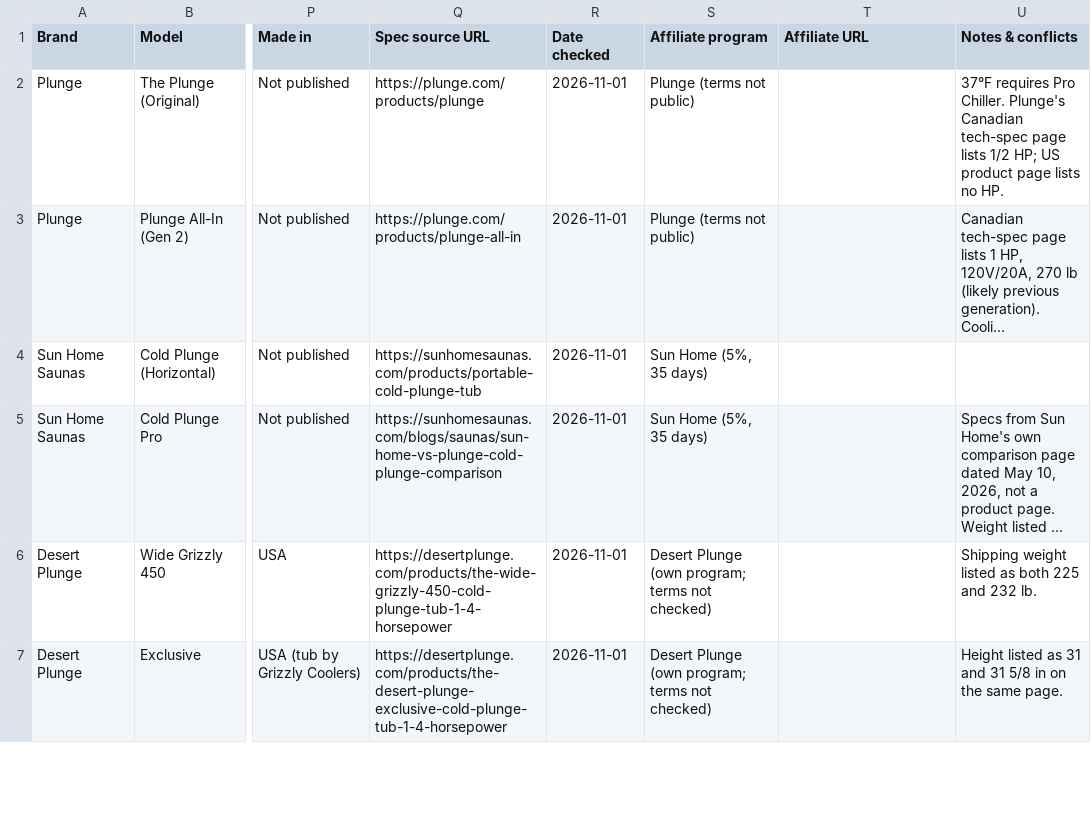
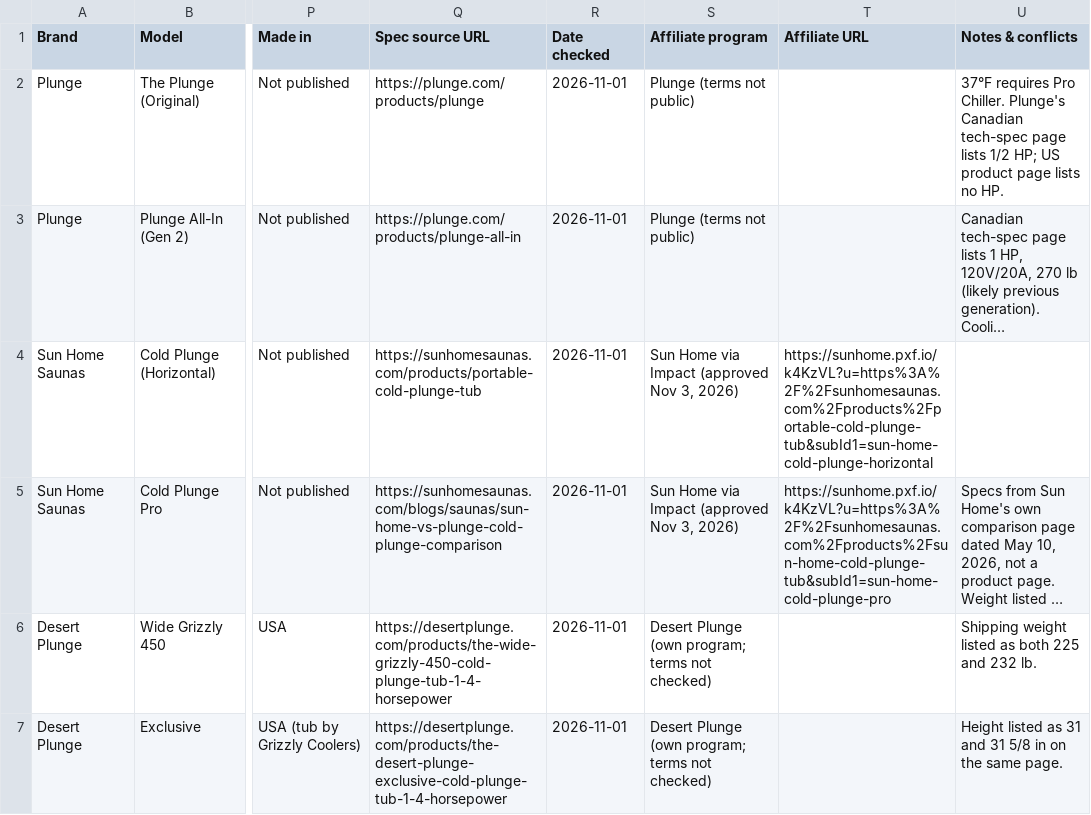
Before and after one commit to berrymanbn/contrast-index, a CSV file: data/cold-plunges.csv, drawn as a sheet; only a part is shown, gaps mark what is left out; long unchanged cells end in …; the diff names each change by its address in the sheet, - before the commit and + after, or states it on an @@ line.

```diff
--- a/data/cold-plunges.csv
+++ b/data/cold-plunges.csv
-S4:S5 (Affiliate program): Sun Home (5%, 35 days)
+S4:S5 (Affiliate program): Sun Home via Impact (approved Nov 3, 2026)
-T4 (Affiliate URL): (empty)
+T4 (Affiliate URL): https://sunhome.pxf.io/k4KzVL?u=https%3A%2F%2Fsunhomesaunas.com%2Fproducts%2Fportable-cold-plunge-tub&subId1=sun-home-cold-plunge-horizontal
-T5 (Affiliate URL): (empty)
+T5 (Affiliate URL): https://sunhome.pxf.io/k4KzVL?u=https%3A%2F%2Fsunhomesaunas.com%2Fproducts%2Fsun-home-cold-plunge-tub&subId1=sun-home-cold-plunge-pro
```
Also changed, not shown: data/saunas.csv.
